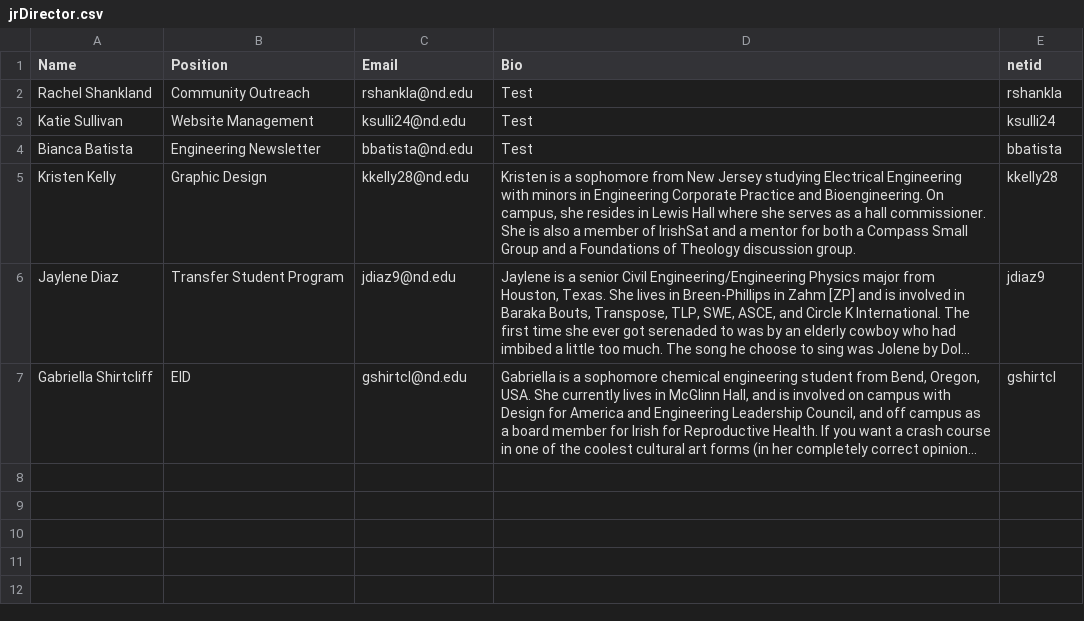
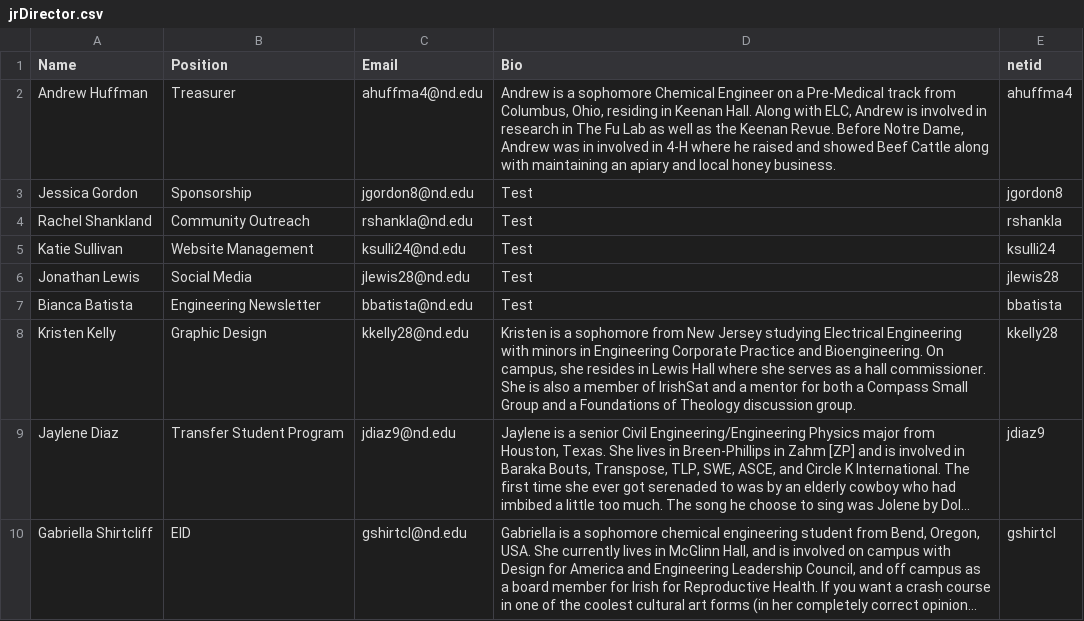
Before and after one commit to ELCND/elc-website, a CSV file: _data/jrDirector.csv, drawn as a sheet; long unchanged cells end in ….

```diff
--- a/_data/jrDirector.csv
+++ b/_data/jrDirector.csv
@@ -1,4 +1,7 @@
 Name,Position,Email,Bio,netid
+Andrew Huffman,Treasurer,ahuffma4@nd.edu,"Andrew is a sophomore Chemical Engineer on a Pre-Medical track from Columbus, Ohio, residing in Keenan Hall. Along with ELC, Andrew is involved in research in The Fu Lab as well as the Keenan Revue. Before Notre Dame, Andrew was in involved in 4-H where he raised and showed Beef Cattle along with maintaining an apiary and local honey business.",ahuffma4
+Jessica Gordon,Sponsorship,jgordon8@nd.edu,"Test",jgordon8
 Rachel Shankland,Community Outreach,rshankla@nd.edu,"Test",rshankla
 Katie Sullivan,Website Management,ksulli24@nd.edu,"Test",ksulli24
+Jonathan Lewis,Social Media,jlewis28@nd.edu,"Test",jlewis28
 Bianca Batista,Engineering Newsletter,bbatista@nd.edu,"Test",bbatista
```
Also changed, not shown: 1 other file.
